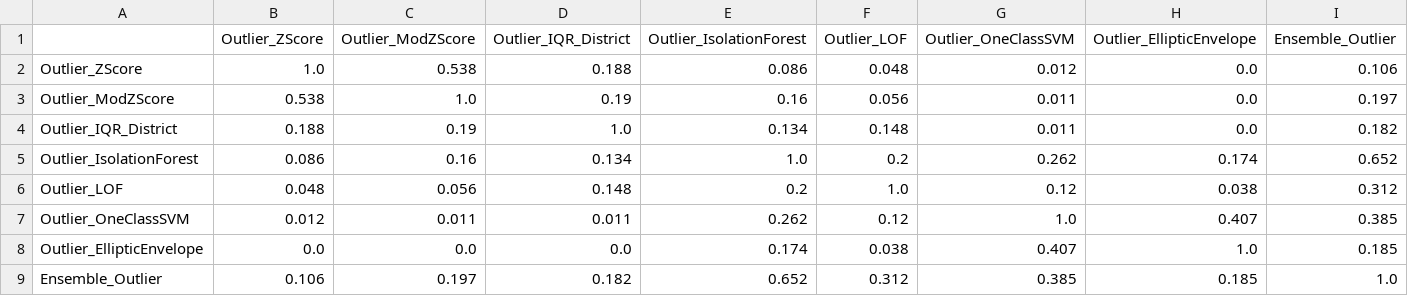
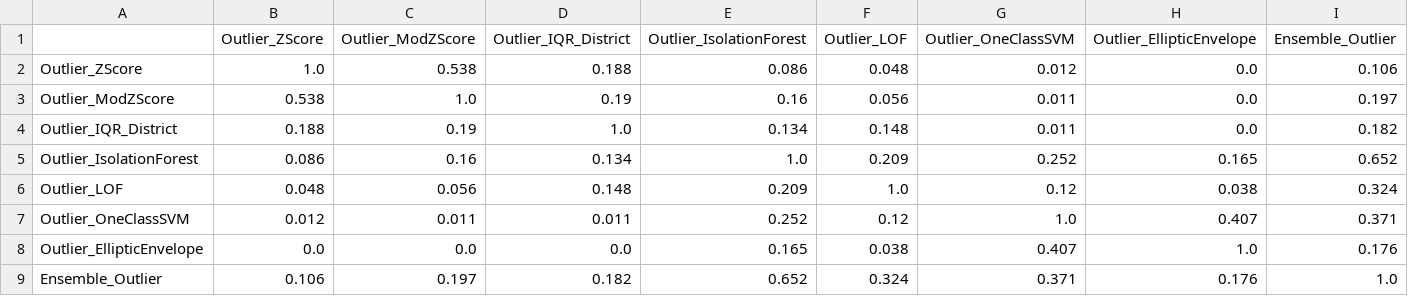
Before and after one commit to elsasabumelisa-max/kerala-tourism-outlier-analysis, a CSV file: results/model_agreement_matrix.csv, drawn as a sheet.

Commit message:
Update result artifacts from latest pipeline execution

```diff
--- a/results/model_agreement_matrix.csv
+++ b/results/model_agreement_matrix.csv
@@ -4,6 +4,6 @@ Outlier_ModZScore,0.538,1.0,0.19,0.16,0.056,0.011,0.0,0.197
 Outlier_IQR_District,0.188,0.19,1.0,0.134,0.148,0.011,0.0,0.182
-Outlier_IsolationForest,0.086,0.16,0.134,1.0,0.2,0.262,0.174,0.652
-Outlier_LOF,0.048,0.056,0.148,0.2,1.0,0.12,0.038,0.312
-Outlier_OneClassSVM,0.012,0.011,0.011,0.262,0.12,1.0,0.407,0.385
-Outlier_EllipticEnvelope,0.0,0.0,0.0,0.174,0.038,0.407,1.0,0.185
-Ensemble_Outlier,0.106,0.197,0.182,0.652,0.312,0.385,0.185,1.0
+Outlier_IsolationForest,0.086,0.16,0.134,1.0,0.209,0.252,0.165,0.652
+Outlier_LOF,0.048,0.056,0.148,0.209,1.0,0.12,0.038,0.324
+Outlier_OneClassSVM,0.012,0.011,0.011,0.252,0.12,1.0,0.407,0.371
+Outlier_EllipticEnvelope,0.0,0.0,0.0,0.165,0.038,0.407,1.0,0.176
+Ensemble_Outlier,0.106,0.197,0.182,0.652,0.324,0.371,0.176,1.0
```
Also changed, not shown: results/district_anomaly_summary.csv, 8 other files.
